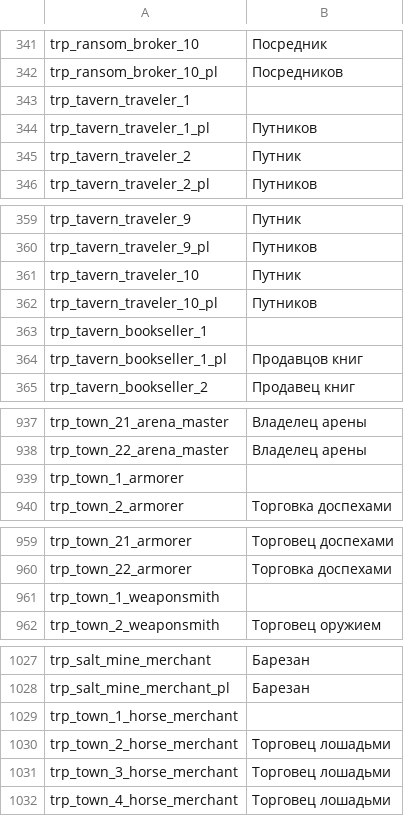
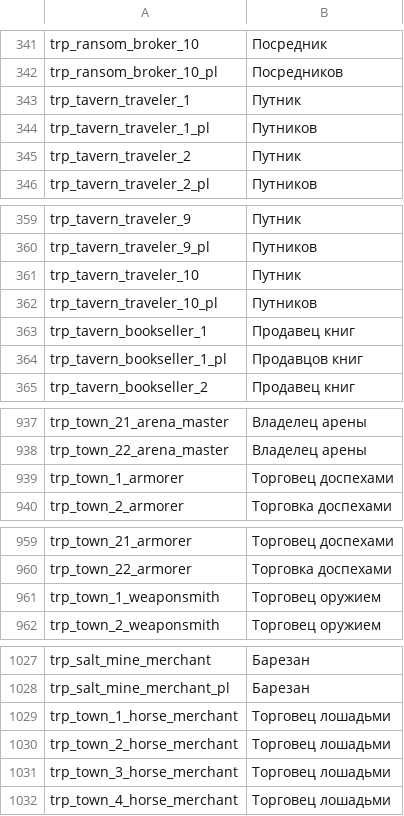
Before and after one commit to RusGaming/warband, a CSV file: Modules/Native/languages/ru/troops.csv, drawn as a sheet; only a part is shown, gaps mark what is left out; the diff covers the shown part only.

```diff
--- a/Modules/Native/languages/ru/troops.csv
+++ b/Modules/Native/languages/ru/troops.csv
@@ -342,3 +342,3 @@ trp_ransom_broker_10|Посредник
 trp_ransom_broker_10_pl|Посредников
-trp_tavern_traveler_1|
+trp_tavern_traveler_1|Путник
 trp_tavern_traveler_1_pl|Путников
@@ -362,3 +362,3 @@ trp_tavern_traveler_10|Путник
 trp_tavern_traveler_10_pl|Путников
-trp_tavern_bookseller_1|
+trp_tavern_bookseller_1|Продавец книг
 trp_tavern_bookseller_1_pl|Продавцов книг
@@ -938,3 +938,3 @@ trp_town_21_arena_master|Владелец арены
 trp_town_22_arena_master|Владелец арены
-trp_town_1_armorer|
+trp_town_1_armorer|Торговец доспехами
 trp_town_2_armorer|Торговка доспехами
@@ -960,3 +960,3 @@ trp_town_21_armorer|Торговец доспехами
 trp_town_22_armorer|Торговка доспехами
-trp_town_1_weaponsmith|
+trp_town_1_weaponsmith|Торговец оружием
 trp_town_2_weaponsmith|Торговец оружием
@@ -1028,3 +1028,3 @@ trp_salt_mine_merchant|Барезан
 trp_salt_mine_merchant_pl|Барезан
-trp_town_1_horse_merchant|
+trp_town_1_horse_merchant|Торговец лошадьми
 trp_town_2_horse_merchant|Торговец лошадьми
```
Also changed, not shown: 9 edited cells elsewhere in this file.
